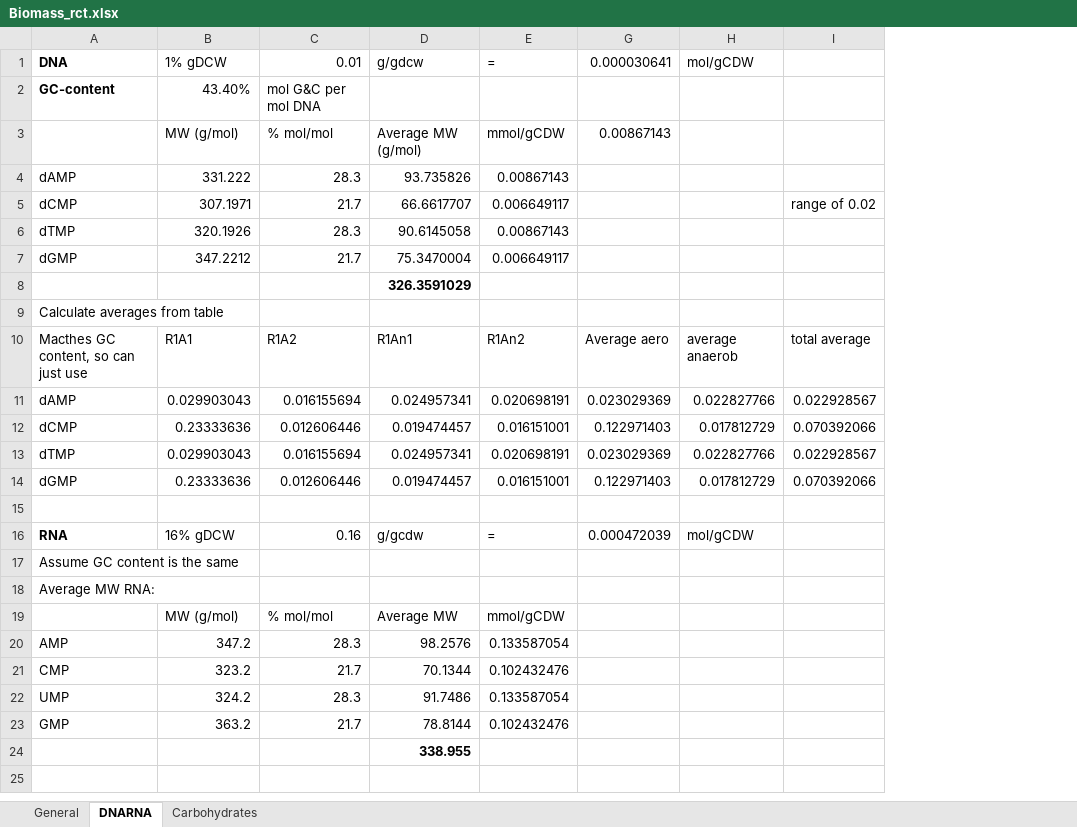
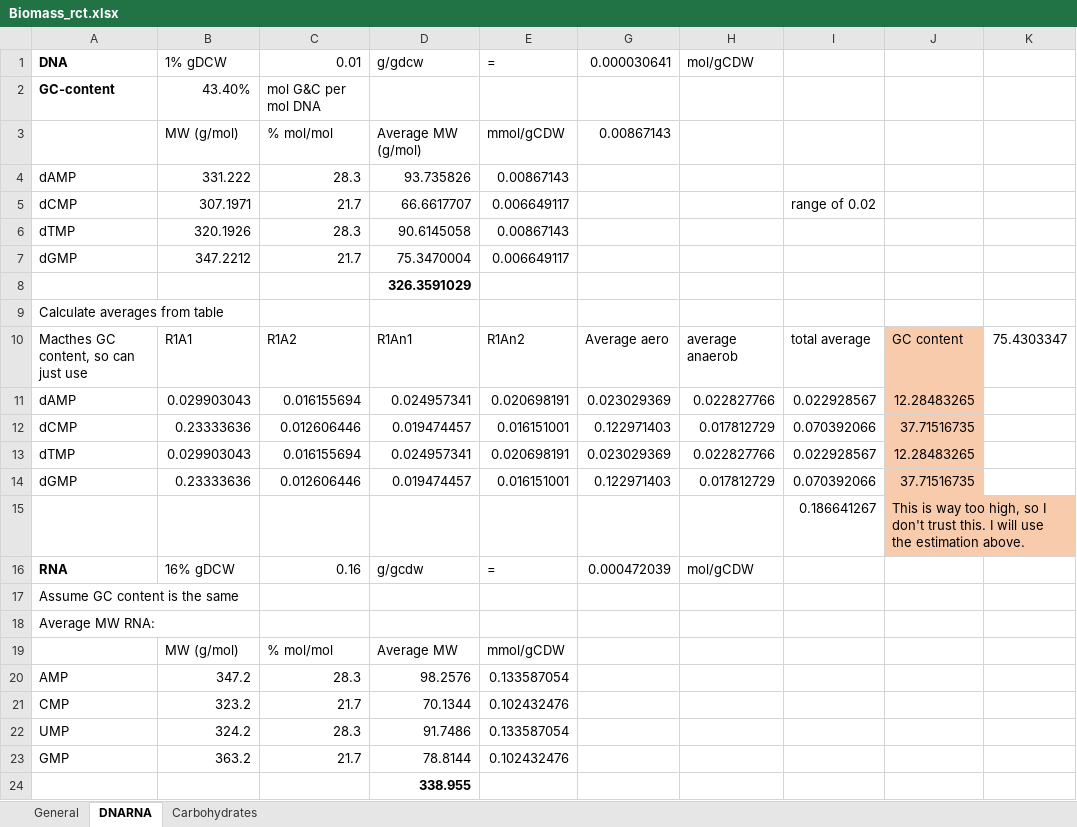
Before and after one commit to biosustain/p-thermo, an Excel workbook: databases/Biomass_rct.xlsx, sheet DNARNA, drawn as a sheet; values as stored, in another font and other column widths than the file's, no borders; the diff names each change by its address in the sheet, - before the commit and + after, or states it on an @@ line.

```diff
--- a/databases/Biomass_rct.xlsx (sheet DNARNA)
+++ b/databases/Biomass_rct.xlsx (sheet DNARNA)
+column J, rows 10-15: GC content | 12.28483265 | 37.71516735 | 12.28483265 | 37.71516735 | This is way too high, so I don't trust this. I will use the estimation above.
+column K, row 10: 75.4303347
-row 15: (empty)
+row 15:  |  |  |  |  |  |  | 0.186641267 | This is way too high, so I don't trust this. I will use the estimation above.
```
Also changed, not shown: sheet General, 1 other file.
